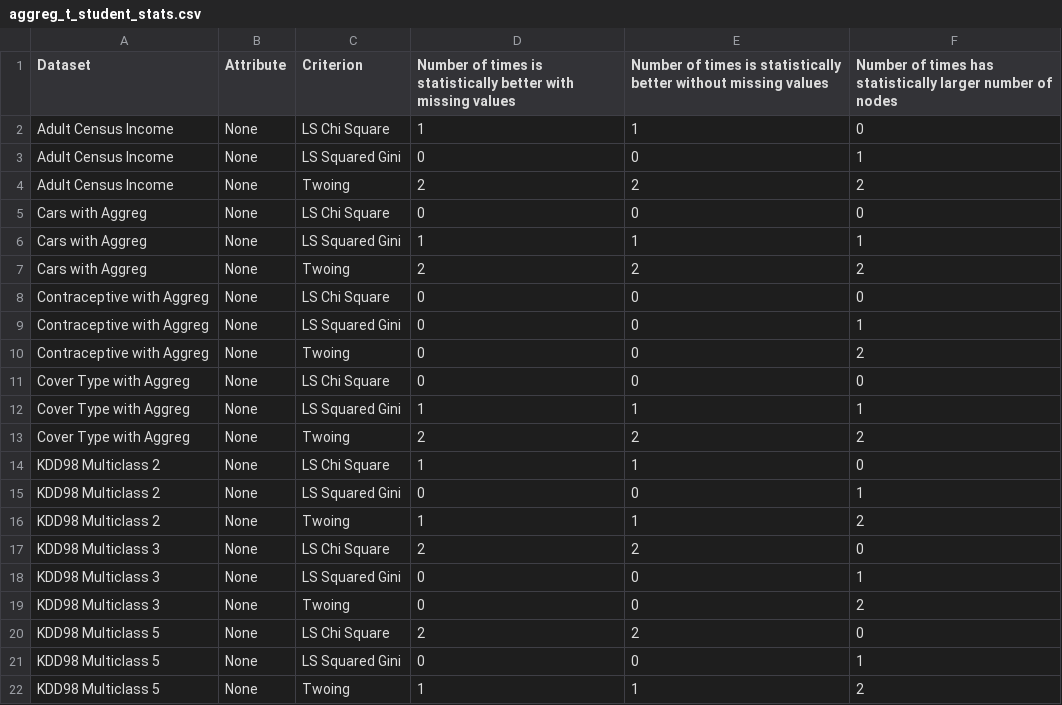
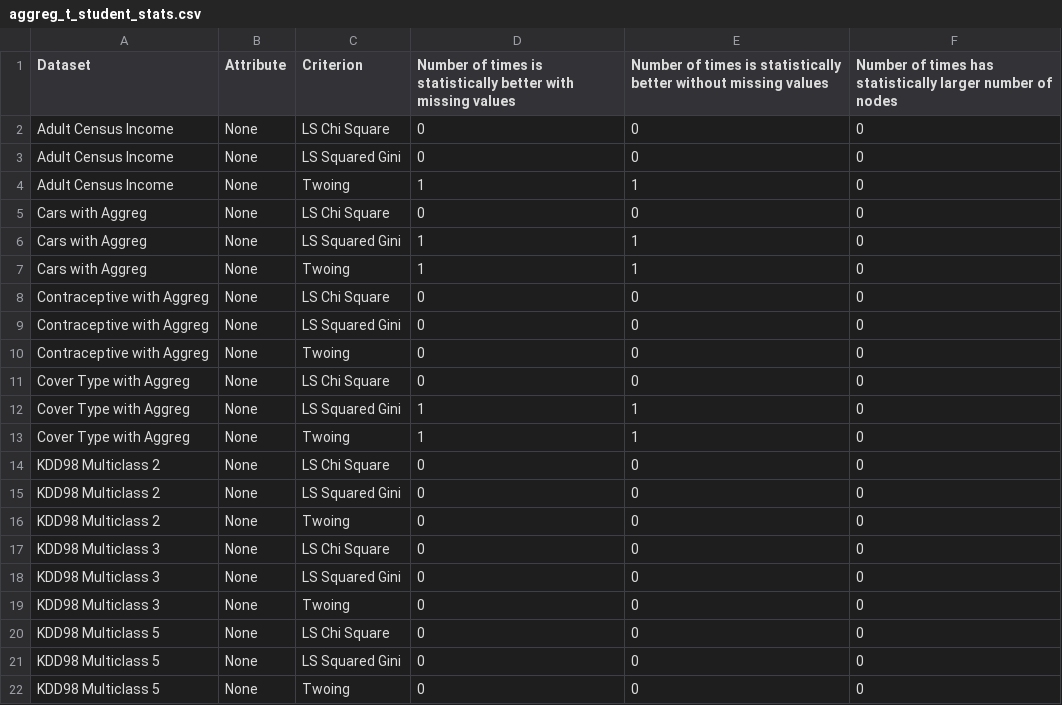
Before and after one commit to felipeamp/max_cut_paper, a CSV file: outputs/multiple levels experiment/3 folds/only fast/with numeric/aggreg_t_student_stats.csv, drawn as a sheet; only a part is shown; the diff covers the shown part only.

```diff
--- a/outputs/multiple levels experiment/3 folds/only fast/with numeric/aggreg_t_student_stats.csv
+++ b/outputs/multiple levels experiment/3 folds/only fast/with numeric/aggreg_t_student_stats.csv
@@ -1,22 +1,22 @@
 Dataset,Attribute,Criterion,Number of times is statistically better with missing values,Number of times is statistically better without missing values,Number of times has statistically larger number of nodes
-Adult Census Income,None,LS Chi Square,1,1,0
-Adult Census Income,None,LS Squared Gini,0,0,1
-Adult Census Income,None,Twoing,2,2,2
+Adult Census Income,None,LS Chi Square,0,0,0
+Adult Census Income,None,LS Squared Gini,0,0,0
+Adult Census Income,None,Twoing,1,1,0
 Cars with Aggreg,None,LS Chi Square,0,0,0
-Cars with Aggreg,None,LS Squared Gini,1,1,1
-Cars with Aggreg,None,Twoing,2,2,2
+Cars with Aggreg,None,LS Squared Gini,1,1,0
+Cars with Aggreg,None,Twoing,1,1,0
 Contraceptive with Aggreg,None,LS Chi Square,0,0,0
-Contraceptive with Aggreg,None,LS Squared Gini,0,0,1
-Contraceptive with Aggreg,None,Twoing,0,0,2
+Contraceptive with Aggreg,None,LS Squared Gini,0,0,0
+Contraceptive with Aggreg,None,Twoing,0,0,0
 Cover Type with Aggreg,None,LS Chi Square,0,0,0
-Cover Type with Aggreg,None,LS Squared Gini,1,1,1
-Cover Type with Aggreg,None,Twoing,2,2,2
-KDD98 Multiclass 2,None,LS Chi Square,1,1,0
-KDD98 Multiclass 2,None,LS Squared Gini,0,0,1
-KDD98 Multiclass 2,None,Twoing,1,1,2
-KDD98 Multiclass 3,None,LS Chi Square,2,2,0
-KDD98 Multiclass 3,None,LS Squared Gini,0,0,1
-KDD98 Multiclass 3,None,Twoing,0,0,2
-KDD98 Multiclass 5,None,LS Chi Square,2,2,0
-KDD98 Multiclass 5,None,LS Squared Gini,0,0,1
-KDD98 Multiclass 5,None,Twoing,1,1,2
+Cover Type with Aggreg,None,LS Squared Gini,1,1,0
+Cover Type with Aggreg,None,Twoing,1,1,0
+KDD98 Multiclass 2,None,LS Chi Square,0,0,0
+KDD98 Multiclass 2,None,LS Squared Gini,0,0,0
+KDD98 Multiclass 2,None,Twoing,0,0,0
+KDD98 Multiclass 3,None,LS Chi Square,0,0,0
+KDD98 Multiclass 3,None,LS Squared Gini,0,0,0
+KDD98 Multiclass 3,None,Twoing,0,0,0
+KDD98 Multiclass 5,None,LS Chi Square,0,0,0
+KDD98 Multiclass 5,None,LS Squared Gini,0,0,0
+KDD98 Multiclass 5,None,Twoing,0,0,0
```
Also changed, not shown: 18 edited cells elsewhere in this file, outputs/multiple levels experiment/3 folds/only fast/with numeric/raw_t_student_stats.csv, outputs/multiple levels experiment/3 folds/only fast/without numeric/aggreg_t_student_stats.csv, 8 other files.
